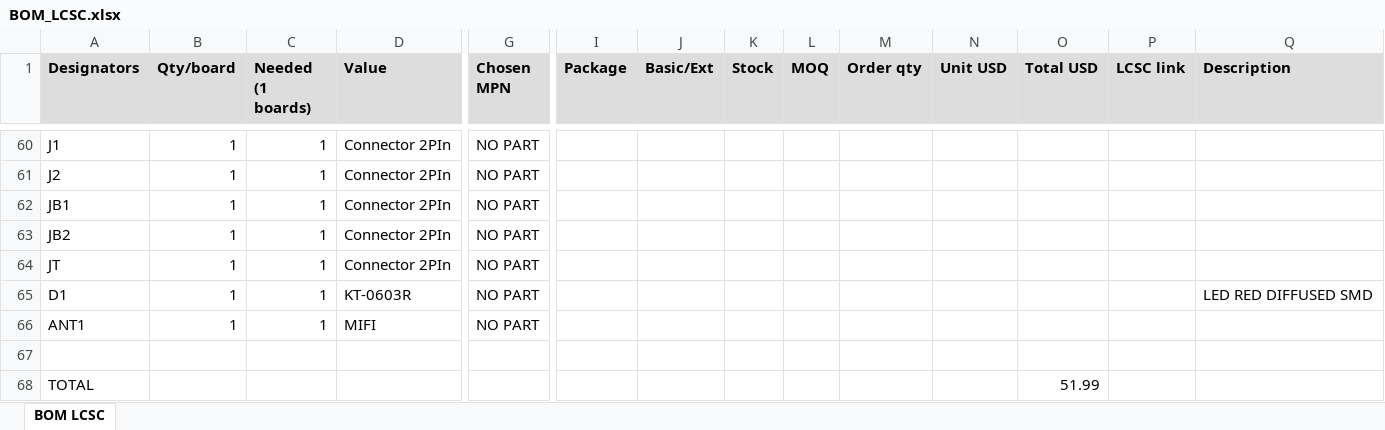
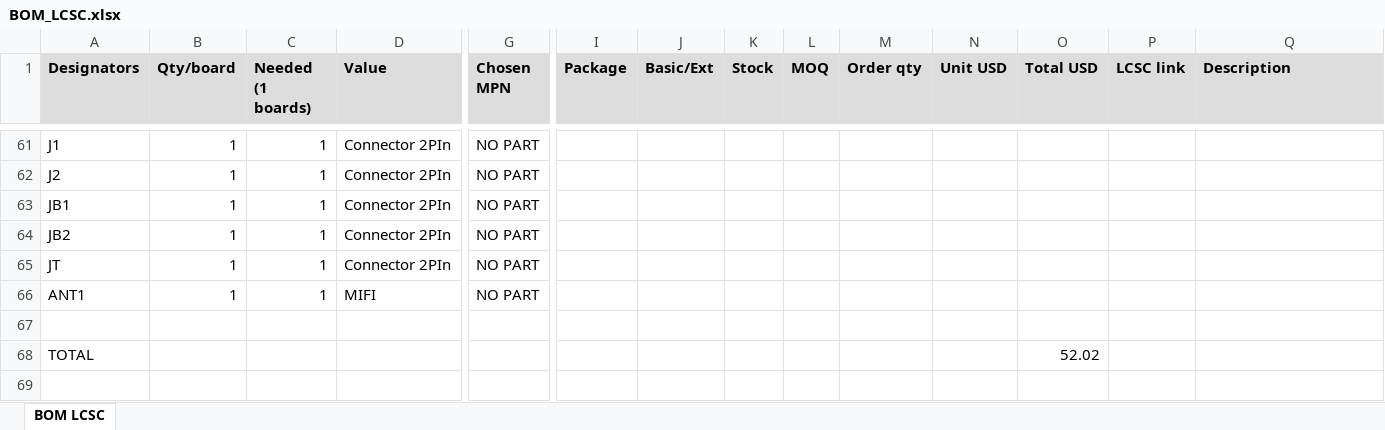
Before and after one commit to vkorehov/LEAKCAM, an Excel workbook: BOM_LCSC.xlsx, sheet BOM LCSC, drawn as a sheet; only a part is shown, gaps mark what is left out; values as stored, in another font and other column widths than the file's, no borders; removed rows and columns are numbered as before the commit, all else as after; rows hold the shown columns only; the diff covers the shown part only; the diff names each change by its address in the sheet, - before the commit and + after, or states it on an @@ line.

Commit message:
Apply the resistor/Basic changes announced in 6e6a6a1 (map generation had failed); 120k has no Basic part and stays Extended

```diff
--- a/BOM_LCSC.xlsx (sheet BOM LCSC)
+++ b/BOM_LCSC.xlsx (sheet BOM LCSC)
-row 65: D1 | 1 | 1 | KT-0603R | NO PART |  |  |  |  |  |  |  |  | LED RED DIFFUSED SMD
-O68 (Total USD): 51.99
+O68 (Total USD): 52.02
```
Also changed, not shown: 6 added rows, 5 removed rows and 43 edited cells elsewhere in this sheet, 7 other files.
